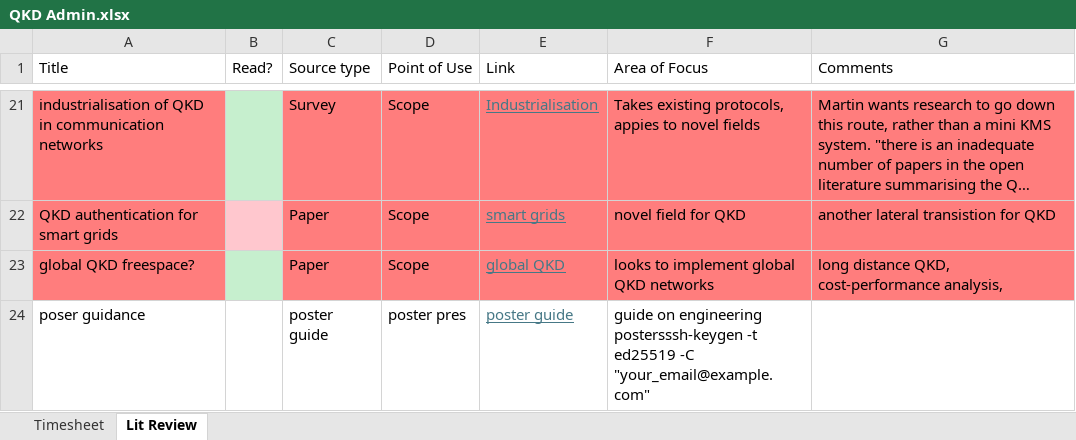
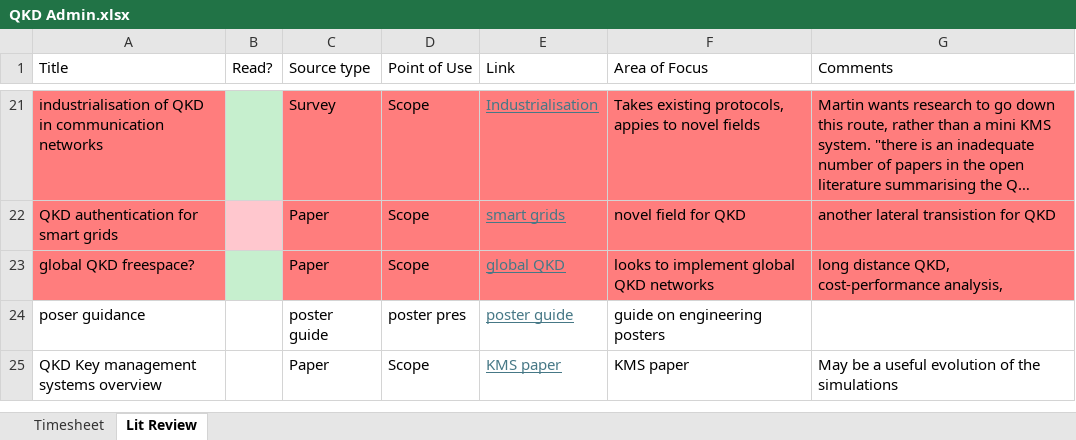
Before and after one commit to omdillon/QKD, an Excel workbook: planning/QKD Admin.xlsx, sheet Lit Review, drawn as a sheet; only a part is shown, gaps mark what is left out; long unchanged cells end in …; values as stored, in another font and other column widths than the file's, no borders; the diff names each change by its address in the sheet, - before the commit and + after, or states it on an @@ line.

```diff
--- a/planning/QKD Admin.xlsx (sheet Lit Review)
+++ b/planning/QKD Admin.xlsx (sheet Lit Review)
-F24 (Area of Focus): …on engineering postersssh-keygen -t ed25519 -C "your_email@example.com"
+F24 (Area of Focus): …on engineering posters
+row 25: QKD Key management systems overview |  | Paper | Scope | KMS paper | KMS paper | May be a useful evolution of the simulations
```
Also changed, not shown: 11 other files.
